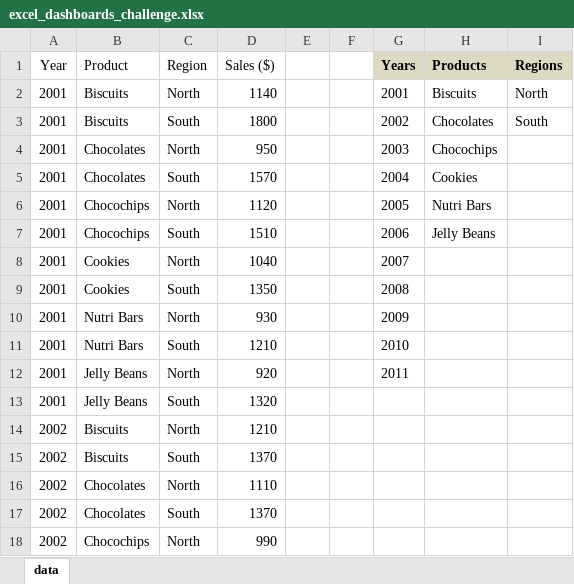
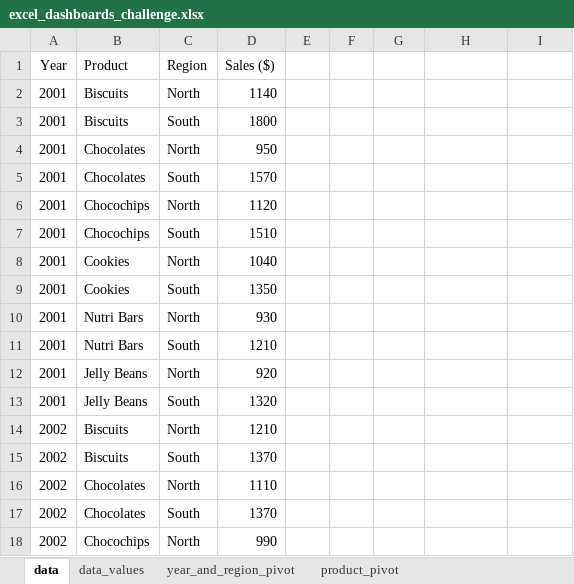
Before and after one commit to ryan-ferns/DS_auticon_dataviz, an Excel workbook: excel_dashboards_challenge.xlsx, sheet data, drawn as a sheet; only a part is shown; values as stored, in another font and other column widths than the file's, no borders; table styles not drawn; the diff names each change by its address in the sheet, - before the commit and + after, or states it on an @@ line.

Commit message:
Created all the pivot tables and charts needed for the dashboard.

```diff
--- a/excel_dashboards_challenge.xlsx (sheet data)
+++ b/excel_dashboards_challenge.xlsx (sheet data)
+sheet tab: data_values
+sheet tab: year_and_region_pivot
+sheet tab: product_pivot
-G1: Years
+G1: (empty)
-G1:I1 fill: #DDD9C3
+G1:I1 fill: none
-H1: Products
+H1: (empty)
-I1: Regions
+I1: (empty)
-G2: 2001
+G2: (empty)
-H2: Biscuits
+H2: (empty)
-I2: North
+I2: (empty)
-G3: 2002
+G3: (empty)
-H3: Chocolates
+H3: (empty)
-I3: South
+I3: (empty)
-G4: 2003
+G4: (empty)
-H4: Chocochips
+H4: (empty)
-G5: 2004
+G5: (empty)
-H5: Cookies
+H5: (empty)
-G6: 2005
+G6: (empty)
-H6: Nutri Bars
+H6: (empty)
-G7: 2006
+G7: (empty)
-H7: Jelly Beans
+H7: (empty)
-G8: 2007
+G8: (empty)
-G9: 2008
+G9: (empty)
-G10: 2009
+G10: (empty)
-G11: 2010
+G11: (empty)
-G12: 2011
+G12: (empty)
```
Also changed, not shown: charts or pictures.
